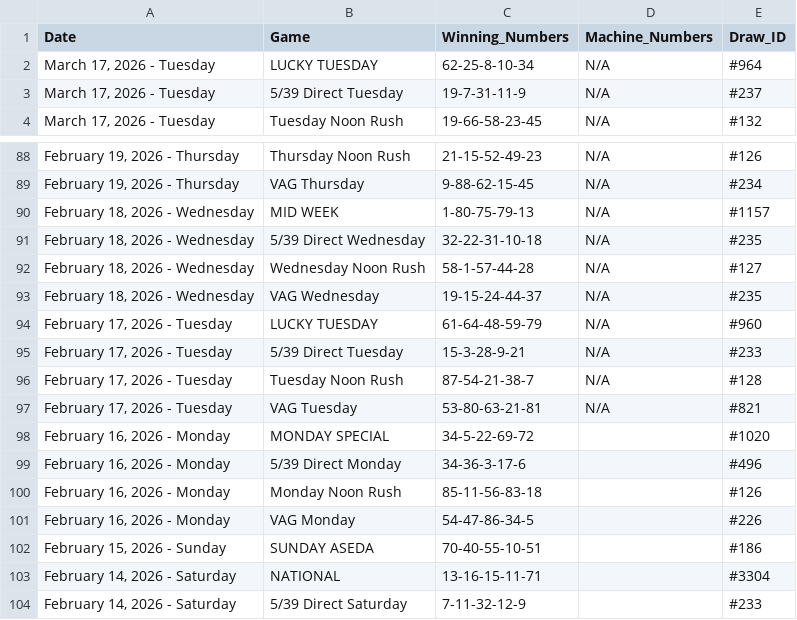
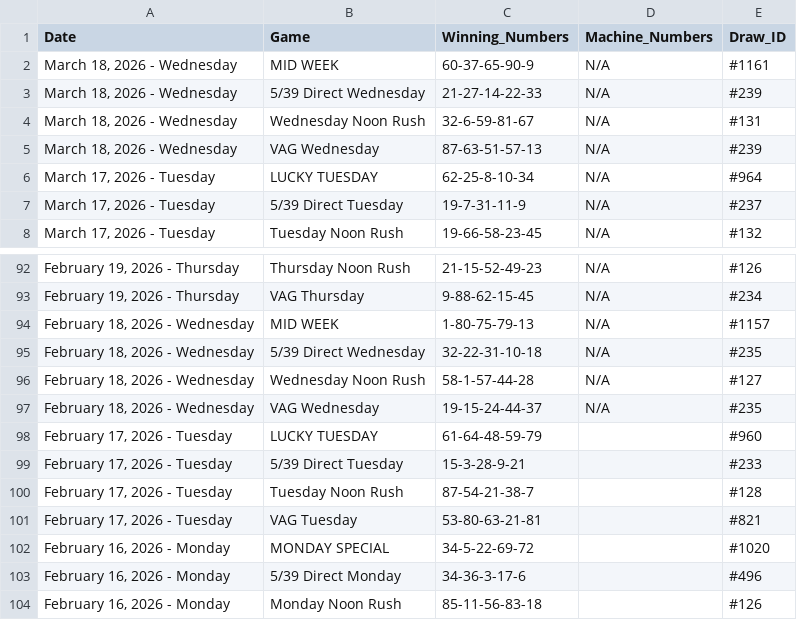
Before and after one commit to mrstephan404-hue/nla-data-repo, a CSV file: nla_massive_dataset.csv, drawn as a sheet; only a part is shown, gaps mark what is left out; the shorter side is filled out with more unchanged rows.

```diff
--- a/nla_massive_dataset.csv
+++ b/nla_massive_dataset.csv
@@ -1,2 +1,6 @@
 Date,Game,Winning_Numbers,Machine_Numbers,Draw_ID
+"March 18, 2026 - Wednesday",MID WEEK,60-37-65-90-9,N/A,#1161
+"March 18, 2026 - Wednesday",5/39 Direct Wednesday,21-27-14-22-33,N/A,#239
+"March 18, 2026 - Wednesday",Wednesday Noon Rush,32-6-59-81-67,N/A,#131
+"March 18, 2026 - Wednesday",VAG Wednesday,87-63-51-57-13,N/A,#239
 "March 17, 2026 - Tuesday",LUCKY TUESDAY,62-25-8-10-34,N/A,#964
@@ -93,6 +97,6 @@ Date,Game,Winning_Numbers,Machine_Numbers,Draw_ID
 "February 18, 2026 - Wednesday",VAG Wednesday,19-15-24-44-37,N/A,#235
-"February 17, 2026 - Tuesday",LUCKY TUESDAY,61-64-48-59-79,N/A,#960
-"February 17, 2026 - Tuesday",5/39 Direct Tuesday,15-3-28-9-21,N/A,#233
-"February 17, 2026 - Tuesday",Tuesday Noon Rush,87-54-21-38-7,N/A,#128
-"February 17, 2026 - Tuesday",VAG Tuesday,53-80-63-21-81,N/A,#821
+"February 17, 2026 - Tuesday",LUCKY TUESDAY,61-64-48-59-79,,#960
+"February 17, 2026 - Tuesday",5/39 Direct Tuesday,15-3-28-9-21,,#233
+"February 17, 2026 - Tuesday",Tuesday Noon Rush,87-54-21-38-7,,#128
+"February 17, 2026 - Tuesday",VAG Tuesday,53-80-63-21-81,,#821
 "February 16, 2026 - Monday",MONDAY SPECIAL,34-5-22-69-72,,#1020
```
